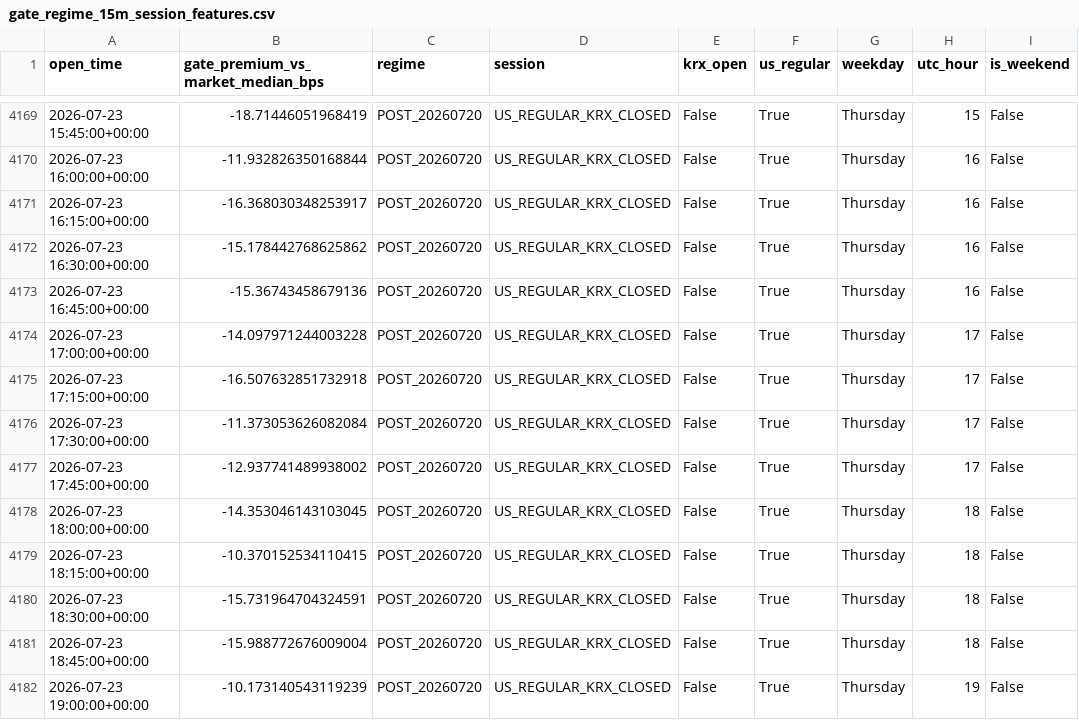
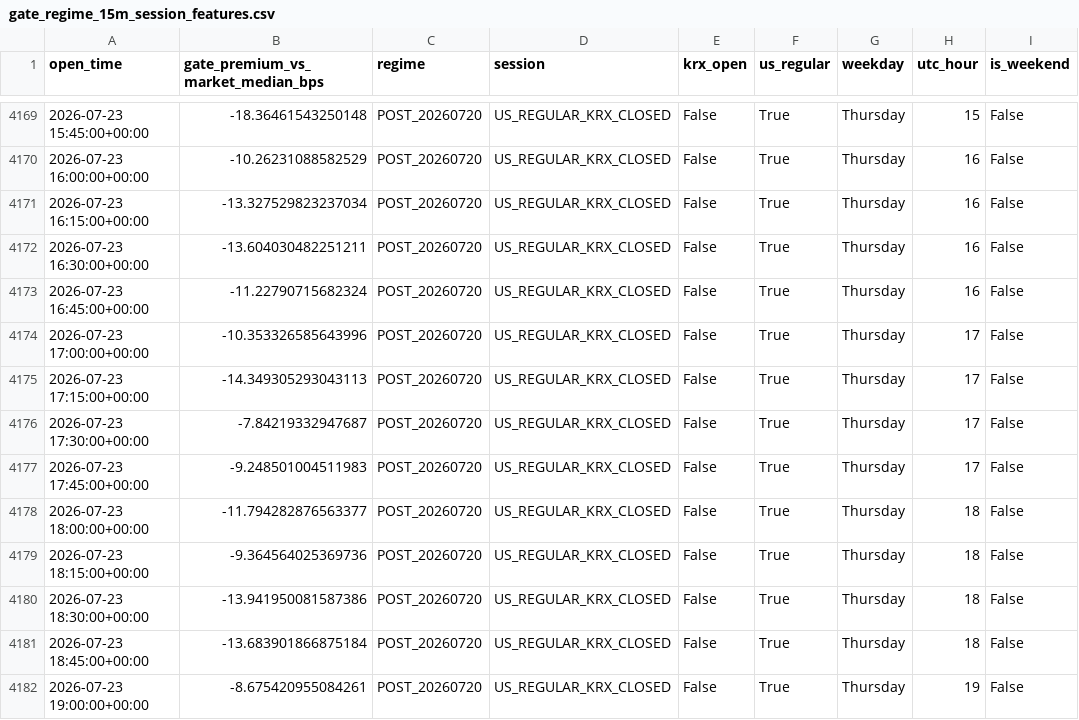
Before and after one commit to Maggyee/skhynix-history, a CSV file: reports_15m/gate_regime_15m_session_features.csv, drawn as a sheet; only a part is shown, gaps mark what is left out; the diff covers the shown part only; the diff names each change by its address in the sheet, - before the commit and + after, or states it on an @@ line.

```diff
--- a/reports_15m/gate_regime_15m_session_features.csv
+++ b/reports_15m/gate_regime_15m_session_features.csv
-B4169: -18.71446051968419
+B4169: -18.36461543250148
-B4170: -11.932826350168844
+B4170: -10.26231088582529
-B4171: -16.368030348253917
+B4171: -13.327529823237034
-B4172: -15.178442768625862
+B4172: -13.604030482251211
-B4173: -15.36743458679136
+B4173: -11.22790715682324
-B4174: -14.097971244003228
+B4174: -10.353326585643996
-B4175: -16.507632851732918
+B4175: -14.349305293043113
-B4176: -11.373053626082084
+B4176: -7.84219332947687
-B4177: -12.937741489938002
+B4177: -9.248501004511983
-B4178: -14.353046143103045
+B4178: -11.794282876563377
-B4179: -10.370152534110415
+B4179: -9.364564025369736
-B4180: -15.731964704324591
+B4180: -13.941950081587386
-B4181: -15.988772676009004
+B4181: -13.683901866875184
-B4182: -10.173140543119239
+B4182: -8.675420955084261
```
Also changed, not shown: 3 added rows and 96 edited cells elsewhere in this file, reports_15m/gate_regime_15m_change_points.csv, reports_15m/gate_regime_15m_funding.csv, 29 other files.
